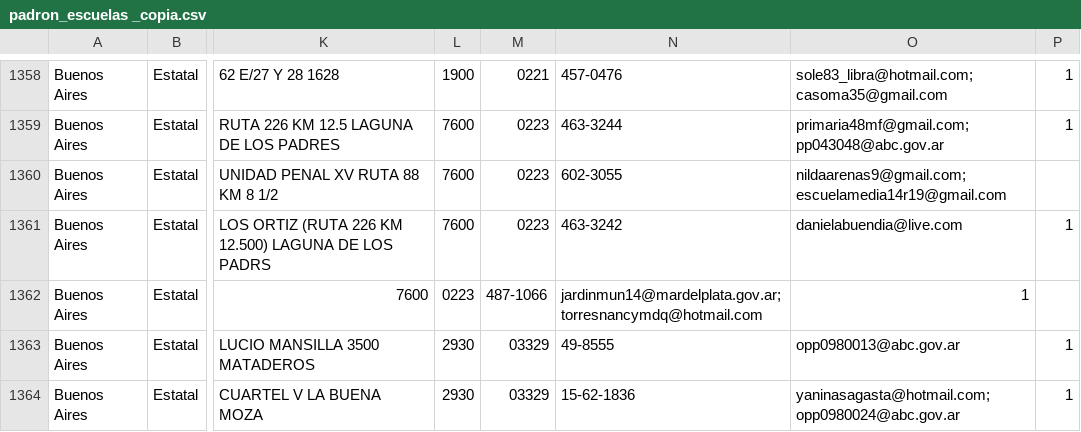
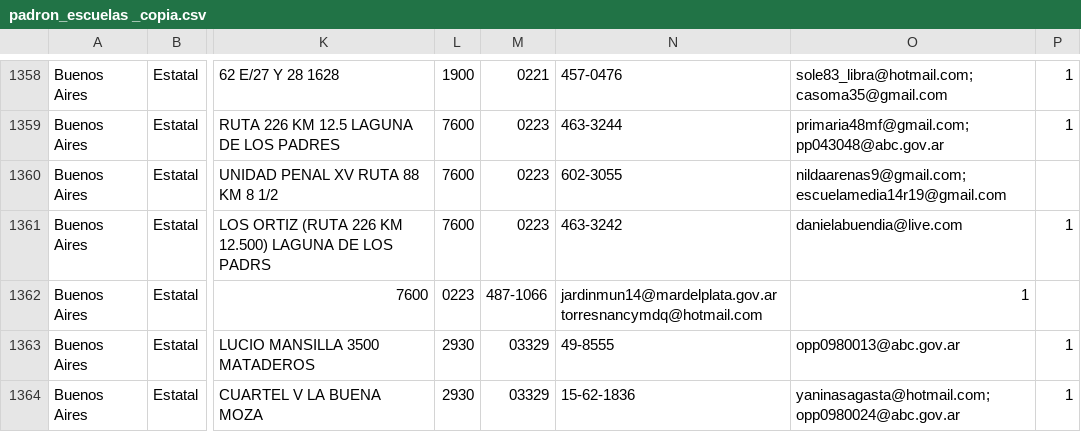
Before and after one commit to emypb93/Datasets, a CSV file: padron_escuelas _copia.csv, drawn as a sheet; only a part is shown, gaps mark what is left out; the diff names each change by its address in the sheet, - before the commit and + after, or states it on an @@ line.

Commit message:
Update padron_escuelas _copia.csv

```diff
--- a/padron_escuelas _copia.csv
+++ b/padron_escuelas _copia.csv
-N1362: jardinmun14@mardelplata.gov.ar; torresnancymdq@hotmail.com
+N1362: jardinmun14@mardelplata.gov.ar torresnancymdq@hotmail.com
```
